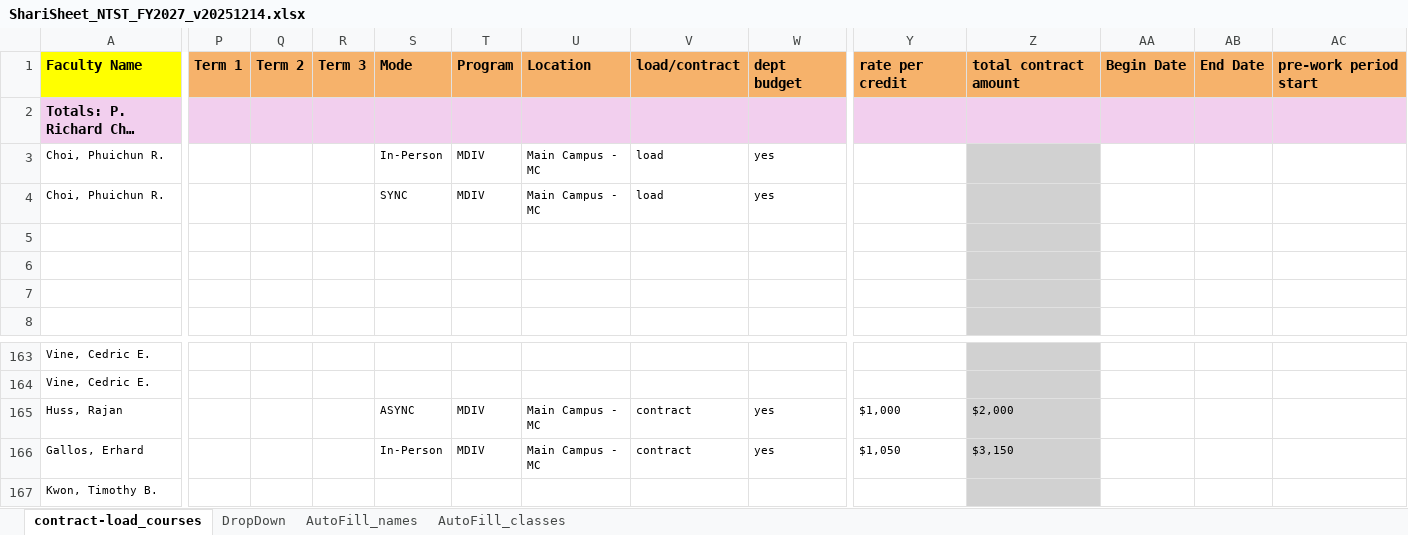
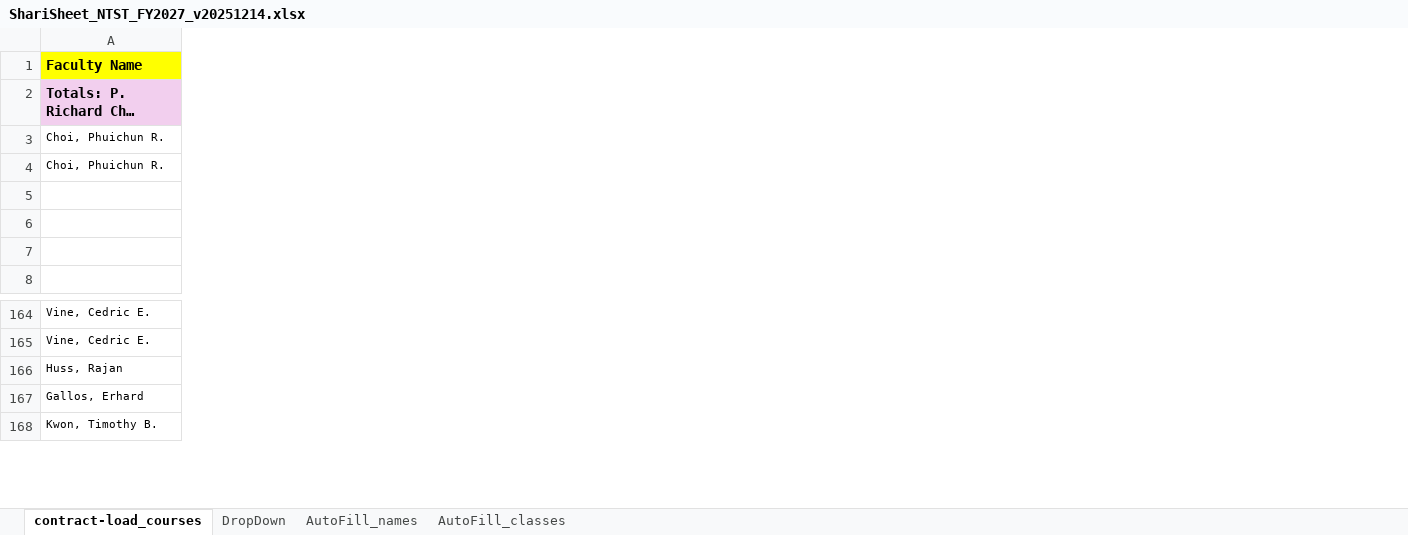
Before and after one commit to oliverglanz/SDATS_SmartSeminary, an Excel workbook: 0_ShariSheet/ShariSheet_NTST_FY2027_v20251214.xlsx, sheet contract-load_courses, drawn as a sheet; only a part is shown, gaps mark what is left out; long unchanged cells end in …; values as stored, in another font and other column widths than the file's, no borders; removed rows and columns are numbered as before the commit, all else as after; the diff covers the shown part only; the diff names each change by its address in the sheet, - before the commit and + after, or states it on an @@ line.

```diff
--- a/0_ShariSheet/ShariSheet_NTST_FY2027_v20251214.xlsx (sheet contract-load_courses)
+++ b/0_ShariSheet/ShariSheet_NTST_FY2027_v20251214.xlsx (sheet contract-load_courses)
@@ column P hidden, row 1: Term 1 @@
@@ column Q hidden, row 1: Term 2 @@
@@ column R hidden, row 1: Term 3 @@
@@ column S hidden, rows 1-4: Mode |  | In-Person | SYNC; rows 165-166: ASYNC | In-Person @@
@@ column T hidden, rows 1-4: Program |  | MDIV | MDIV; rows 165-166: MDIV | MDIV @@
@@ column U hidden, rows 1-4: Location |  | Main Campus - MC | Main Campus - MC; rows 165-166: Main Campus - MC | Main Campus - MC @@
@@ column V hidden, rows 1-4: load/contract |  | load | load; rows 165-166: contract | contract @@
@@ column W hidden, rows 1-4: dept budget |  | yes | yes; rows 165-166: yes | yes @@
@@ column Y hidden, row 1: rate per credit; rows 165-166: $1,000 | $1,050 @@
@@ column Z hidden, row 1: total contract amount; rows 165-166: $2,000 | $3,150 @@
@@ column AA hidden, row 1: Begin Date @@
@@ column AB hidden, row 1: End Date @@
@@ column AC hidden, row 1: pre-work period start @@
```
Also changed, not shown: 1 added row, 37 removed columns and 33 edited cells elsewhere in this sheet, formulas that keep their value, hidden cells, 0_ShariSheet/ShariSheet_CHIS_FY2027_v20251214.xlsx, 0_ShariSheet/ShariSheet_DSLE_FY2027_v20251214.xlsx, 12 other files.
